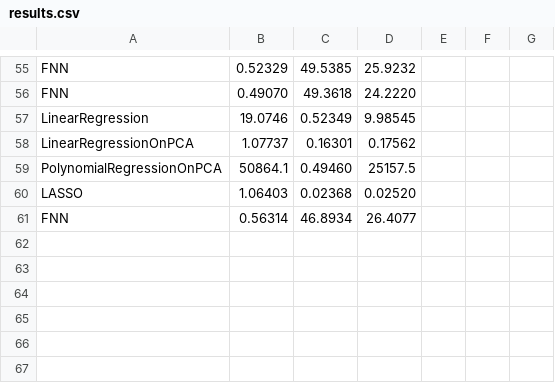
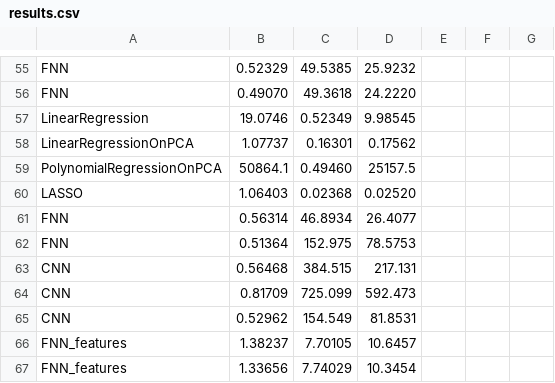
Before and after one commit to pascaltribel/WavePropagation, a CSV file: Epicenter/Results/results.csv, drawn as a sheet; only a part is shown, gaps mark what is left out.

```diff
--- a/Epicenter/Results/results.csv
+++ b/Epicenter/Results/results.csv
@@ -61 +61,7 @@ LASSO,1.06403,0.02368,0.02520
 FNN,0.56314,46.8934,26.4077
+FNN,0.51364,152.975,78.5753
+CNN,0.56468,384.515,217.131
+CNN,0.81709,725.099,592.473
+CNN,0.52962,154.549,81.8531
+FNN_features,1.38237,7.70105,10.6457
+FNN_features,1.33656,7.74029,10.3454
```
Also changed, not shown: 11 other files.
